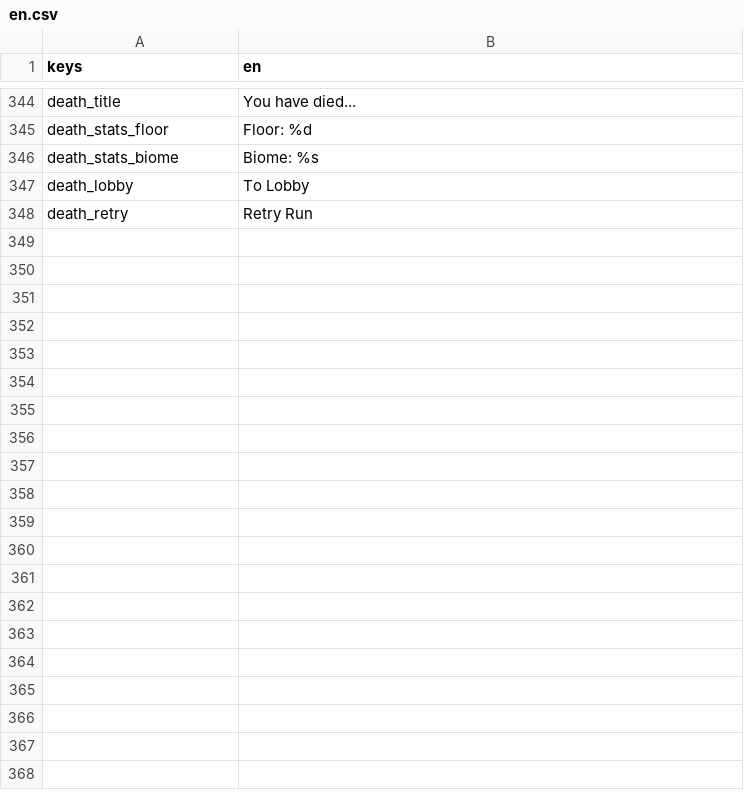
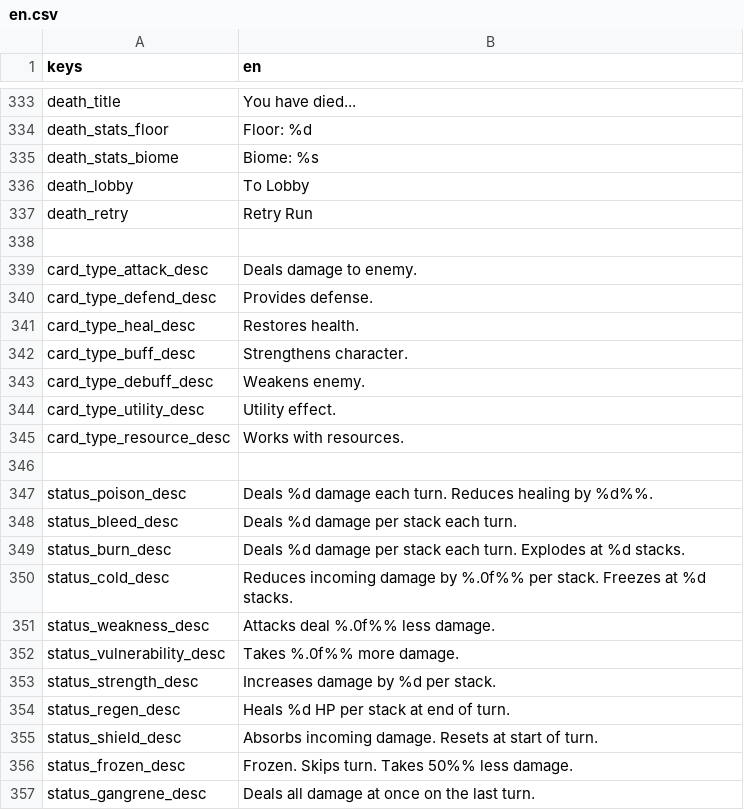
Before and after one commit to Bineev/crawler26, a CSV file: localization/en.csv, drawn as a sheet; only a part is shown, gaps mark what is left out; the diff covers the shown part only; the diff names each change by its address in the sheet, - before the commit and + after, or states it on an @@ line.

```diff
--- a/localization/en.csv
+++ b/localization/en.csv
+row 338: (empty)
+row 339: card_type_attack_desc | Deals damage to enemy.
+row 340: card_type_defend_desc | Provides defense.
+row 341: card_type_heal_desc | Restores health.
+row 342: card_type_buff_desc | Strengthens character.
+row 343: card_type_debuff_desc | Weakens enemy.
+row 344: card_type_utility_desc | Utility effect.
+row 345: card_type_resource_desc | Works with resources.
+row 346: (empty)
+row 347: status_poison_desc | Deals %d damage each turn. Reduces healing by %d%%.
+row 348: status_bleed_desc | Deals %d damage per stack each turn.
+row 349: status_burn_desc | Deals %d damage per stack each turn. Explodes at %d stacks.
+row 350: status_cold_desc | Reduces incoming damage by %.0f%% per stack. Freezes at %d stacks.
+row 351: status_weakness_desc | Attacks deal %.0f%% less damage.
+row 352: status_vulnerability_desc | Takes %.0f%% more damage.
+row 353: status_strength_desc | Increases damage by %d per stack.
+row 354: status_regen_desc | Heals %d HP per stack at end of turn.
@@ row 75 moved to row 355: status_shield_desc @@
+row 356: status_frozen_desc | Frozen. Skips turn. Takes 50%% less damage.
@@ row 79 moved to row 357: status_gangrene_desc @@
```
Also changed, not shown: 9 removed rows elsewhere in this file, localization/ru.csv, 22 other files.
